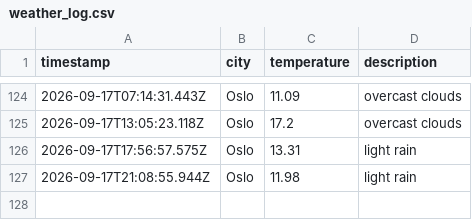
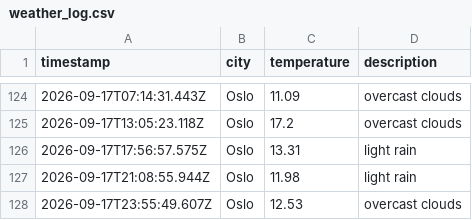
Before and after one commit to JGiles03/weather_data_ops, a CSV file: data/weather_log.csv, drawn as a sheet; only a part is shown, gaps mark what is left out; the diff names each change by its address in the sheet, - before the commit and + after, or states it on an @@ line.

```diff
--- a/data/weather_log.csv
+++ b/data/weather_log.csv
+row 128: 2026-09-17T23:55:49.607Z | Oslo | 12.53 | overcast clouds
```
Also changed, not shown: 1 other file.
